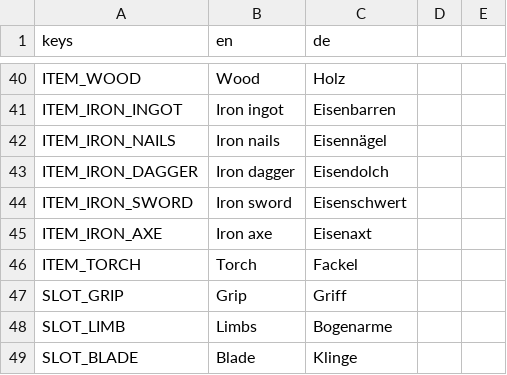
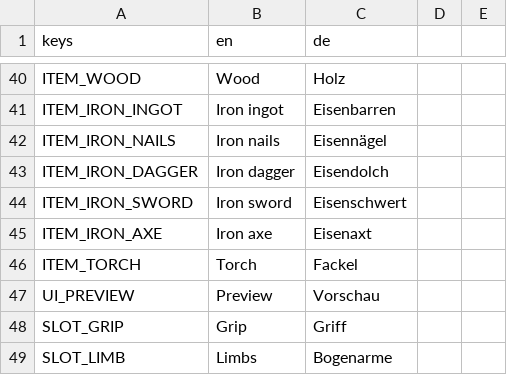
Before and after one commit to Gamperle/Erlenfall, a CSV file: localization/strings.csv, drawn as a sheet; only a part is shown, gaps mark what is left out; the shorter side is filled out with more unchanged rows.

```diff
--- a/localization/strings.csv
+++ b/localization/strings.csv
@@ -48,2 +48,3 @@ ITEM_IRON_AXE,Iron axe,Eisenaxt
 ITEM_TORCH,Torch,Fackel
+UI_PREVIEW,Preview,Vorschau
 SLOT_GRIP,Grip,Griff
```
Also changed, not shown: 2 other files.
